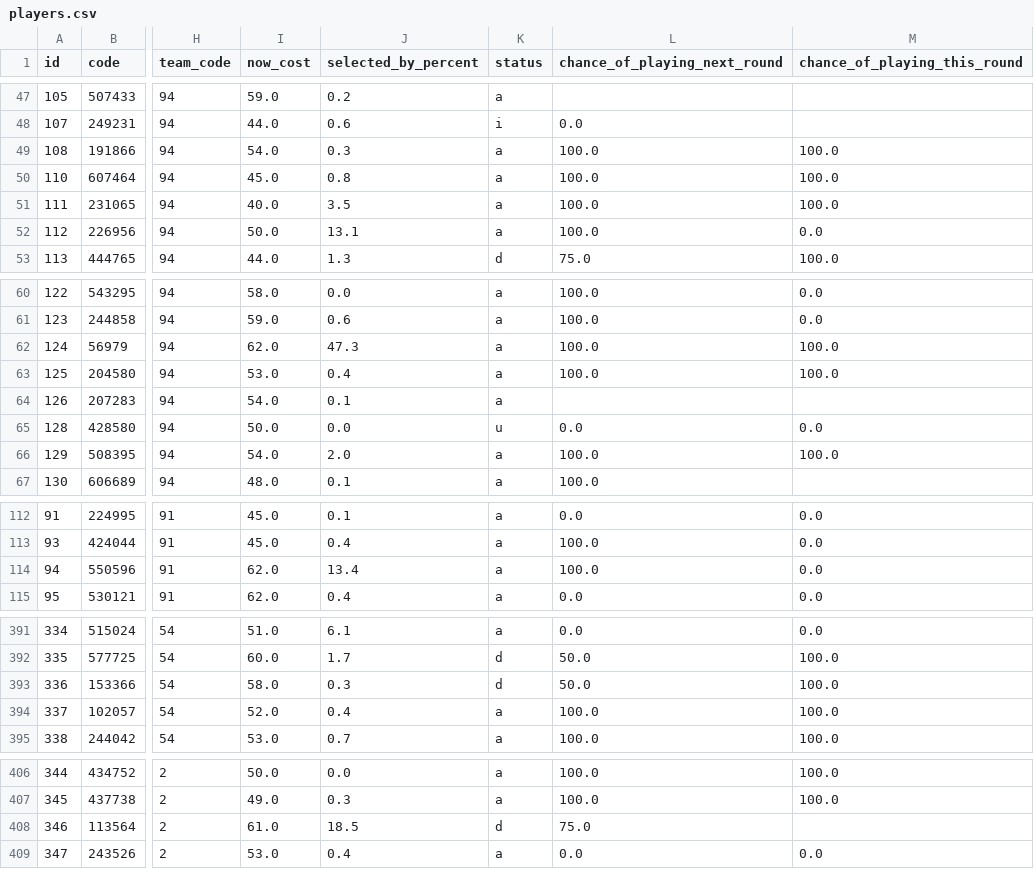
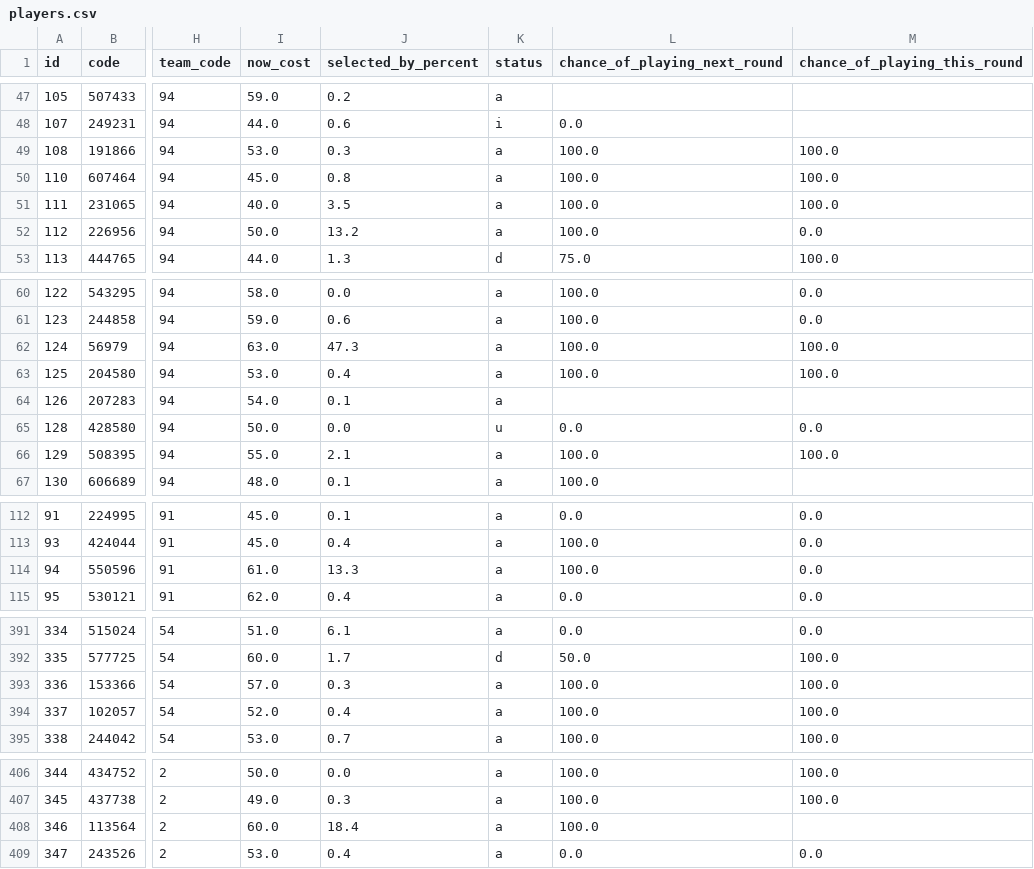
Before and after one commit to quocanhdayyy/footballmanager, a CSV file: data/players.csv, drawn as a sheet; only a part is shown, gaps mark what is left out; the diff covers the shown part only; the diff names each change by its address in the sheet, - before the commit and + after, or states it on an @@ line.

```diff
--- a/data/players.csv
+++ b/data/players.csv
-I49 (now_cost): 54.0
+I49 (now_cost): 53.0
-J52 (selected_by_percent): 13.1
+J52 (selected_by_percent): 13.2
-I62 (now_cost): 62.0
+I62 (now_cost): 63.0
-I66 (now_cost): 54.0
+I66 (now_cost): 55.0
-J66 (selected_by_percent): 2.0
+J66 (selected_by_percent): 2.1
-I114 (now_cost): 62.0
+I114 (now_cost): 61.0
-J114 (selected_by_percent): 13.4
+J114 (selected_by_percent): 13.3
-I393 (now_cost): 58.0
+I393 (now_cost): 57.0
-K393 (status): d
+K393 (status): a
-L393 (chance_of_playing_next_round): 50.0
+L393 (chance_of_playing_next_round): 100.0
-I408 (now_cost): 61.0
+I408 (now_cost): 60.0
-J408 (selected_by_percent): 18.5
+J408 (selected_by_percent): 18.4
-K408 (status): d
+K408 (status): a
-L408 (chance_of_playing_next_round): 75.0
+L408 (chance_of_playing_next_round): 100.0
```
Also changed, not shown: 37 edited cells elsewhere in this file, data/processed/squad_snapshot.csv, 1 other file.
